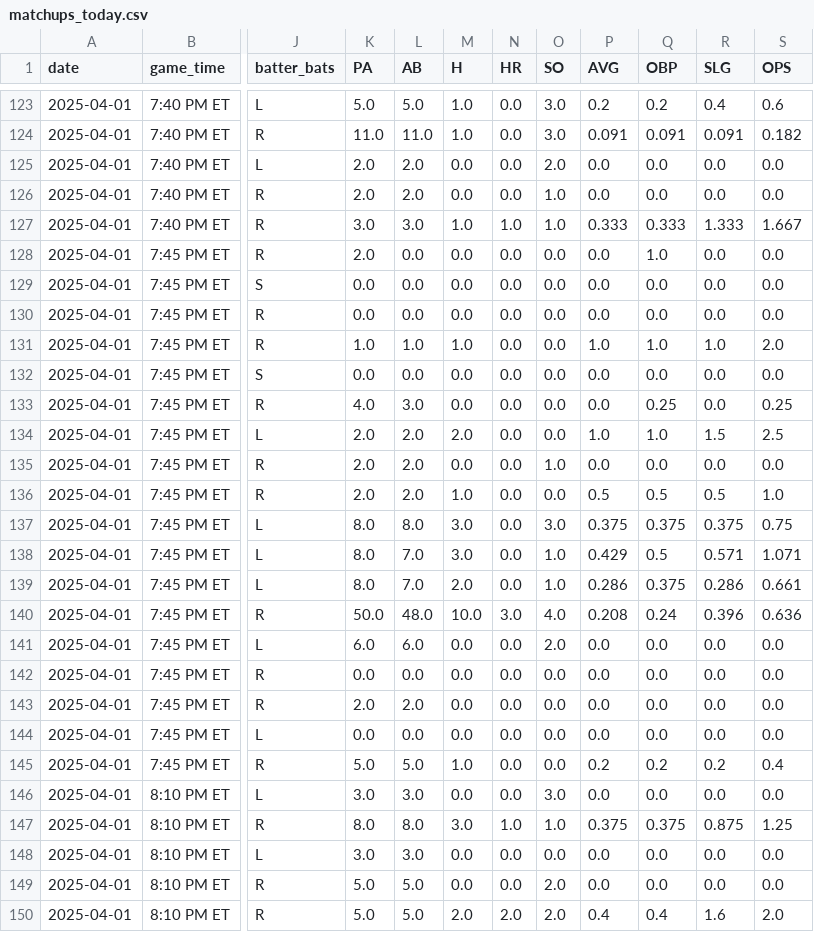
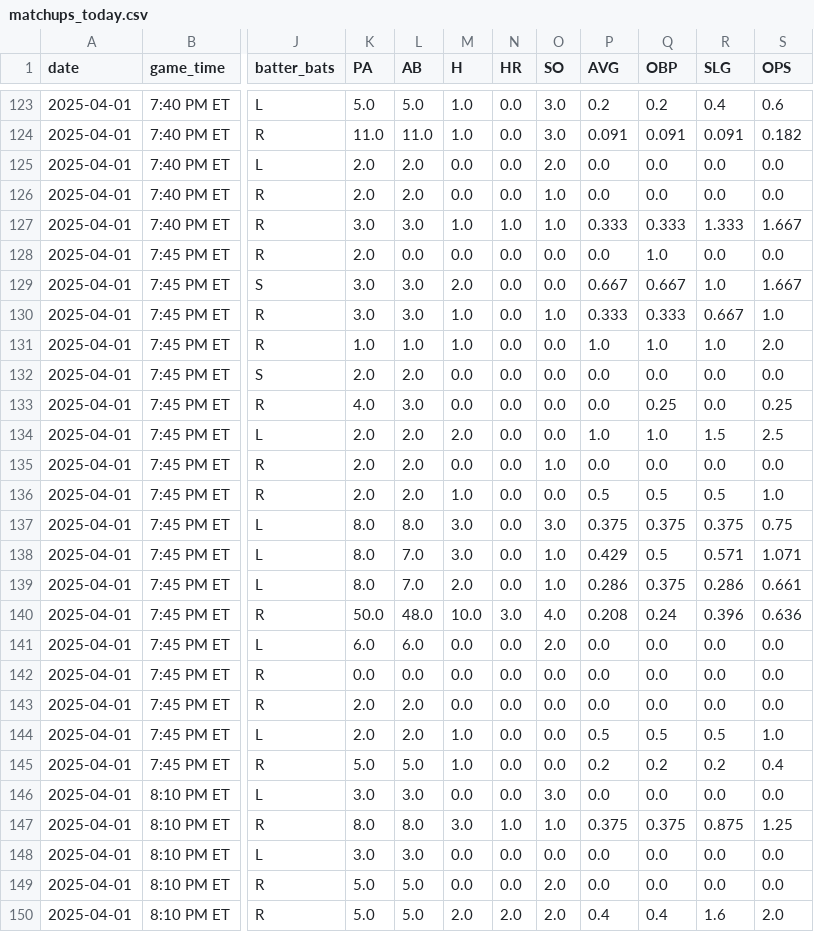
Before and after one commit to vandermondetx/mlb-stat.github.io, a CSV file: matchups_today.csv, drawn as a sheet; only a part is shown, gaps mark what is left out; the diff names each change by its address in the sheet, - before the commit and + after, or states it on an @@ line.

```diff
--- a/matchups_today.csv
+++ b/matchups_today.csv
-K129:K130 (PA): 0.0
+K129:K130 (PA): 3.0
-L129:L130 (AB): 0.0
+L129:L130 (AB): 3.0
-M129 (H): 0.0
+M129 (H): 2.0
-P129 (AVG): 0.0
+P129 (AVG): 0.667
-Q129 (OBP): 0.0
+Q129 (OBP): 0.667
-R129 (SLG): 0.0
+R129 (SLG): 1.0
-S129 (OPS): 0.0
+S129 (OPS): 1.667
-M130 (H): 0.0
+M130 (H): 1.0
-O130 (SO): 0.0
+O130 (SO): 1.0
-P130 (AVG): 0.0
+P130 (AVG): 0.333
-Q130 (OBP): 0.0
+Q130 (OBP): 0.333
-R130 (SLG): 0.0
+R130 (SLG): 0.667
-S130 (OPS): 0.0
+S130 (OPS): 1.0
-K132 (PA): 0.0
+K132 (PA): 2.0
-L132 (AB): 0.0
+L132 (AB): 2.0
-K144 (PA): 0.0
+K144 (PA): 2.0
-L144 (AB): 0.0
+L144 (AB): 2.0
-M144 (H): 0.0
+M144 (H): 1.0
-P144 (AVG): 0.0
+P144 (AVG): 0.5
-Q144 (OBP): 0.0
+Q144 (OBP): 0.5
-R144 (SLG): 0.0
+R144 (SLG): 0.5
-S144 (OPS): 0.0
+S144 (OPS): 1.0
```
Also changed, not shown: 35 other files.
